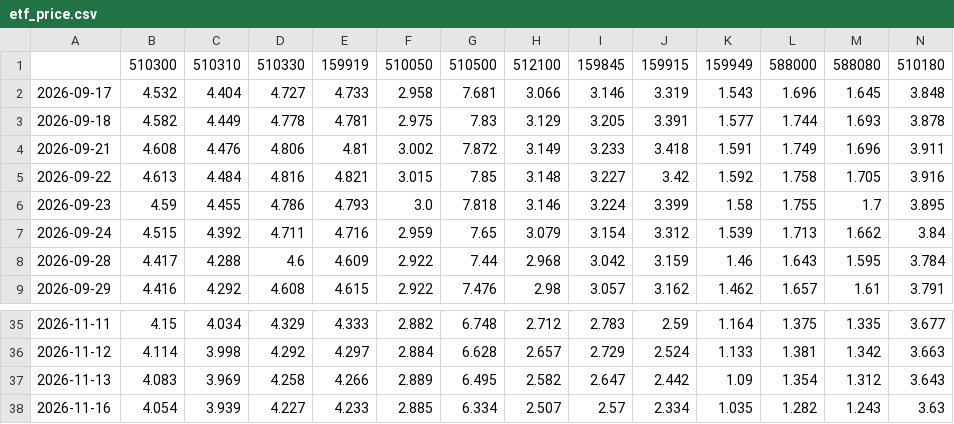
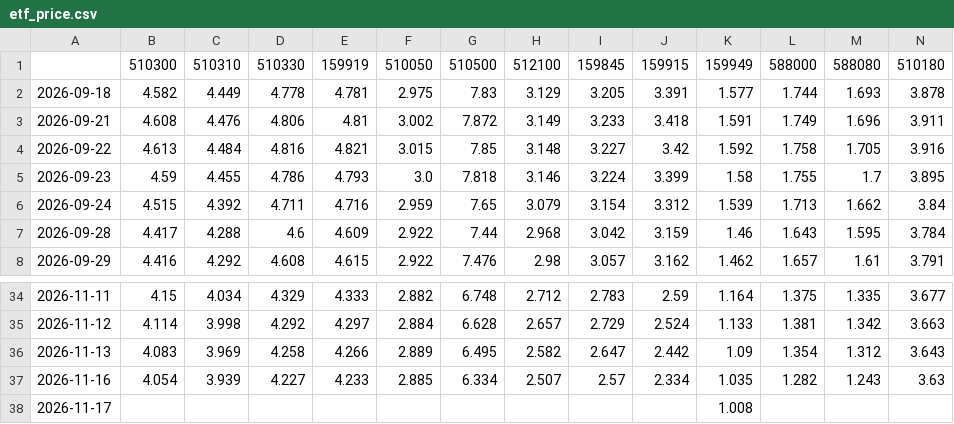
Before and after one commit to tony252/A-SHARE-dashboard, a CSV file: data/etf_price.csv, drawn as a sheet; only a part is shown, gaps mark what is left out; removed rows and columns are numbered as before the commit, all else as after; rows hold the shown columns only; the diff names each change by its address in the sheet, - before the commit and + after, or states it on an @@ line.

```diff
--- a/data/etf_price.csv
+++ b/data/etf_price.csv
-row 2: 2026-09-17 | 4.532 | 4.404 | 4.727 | 4.733 | 2.958 | 7.681 | 3.066 | 3.146 | 3.319 | 1.543 | 1.696 | 1.645 | 3.848
+row 38: 2026-11-17 |  |  |  |  |  |  |  |  |  | 1.008
```
Also changed, not shown: data/etf_flow.csv, 5 other files.
